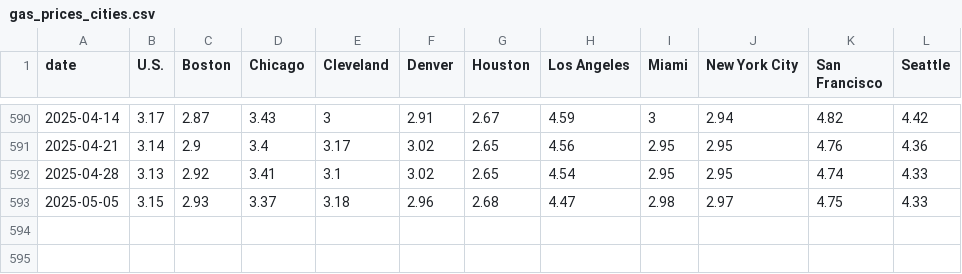
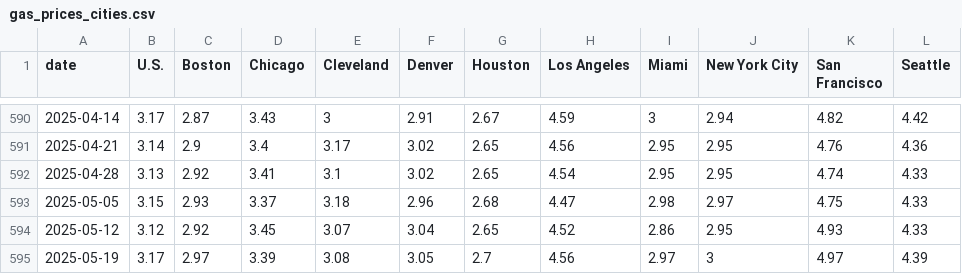
Before and after one commit to cbs-news-data/price_tracker, a CSV file: data/gas_prices_cities.csv, drawn as a sheet; only a part is shown, gaps mark what is left out; the diff names each change by its address in the sheet, - before the commit and + after, or states it on an @@ line.

```diff
--- a/data/gas_prices_cities.csv
+++ b/data/gas_prices_cities.csv
+row 594: 2025-05-12 | 3.12 | 2.92 | 3.45 | 3.07 | 3.04 | 2.65 | 4.52 | 2.86 | 2.95 | 4.93 | 4.33
+row 595: 2025-05-19 | 3.17 | 2.97 | 3.39 | 3.08 | 3.05 | 2.7 | 4.56 | 2.97 | 3 | 4.97 | 4.39
```
Also changed, not shown: data/gas_prices.csv, data/gas_prices_states.csv, 9 other files.
